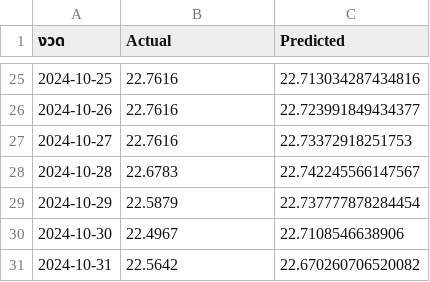
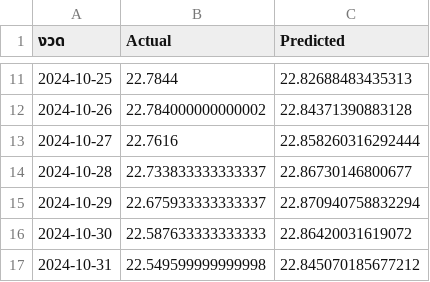
Before and after one commit to Pongpirat/Project_Forecast, a CSV file: models/lstm_comparison.csv, drawn as a sheet; only a part is shown, gaps mark what is left out; the diff covers the shown part only.

```diff
--- a/models/lstm_comparison.csv
+++ b/models/lstm_comparison.csv
@@ -25,7 +11,7 @@
-2024-10-25,22.7616,22.713034287434816
-2024-10-26,22.7616,22.723991849434377
-2024-10-27,22.7616,22.73372918251753
-2024-10-28,22.6783,22.742245566147567
-2024-10-29,22.5879,22.737777878284454
-2024-10-30,22.4967,22.7108546638906
-2024-10-31,22.5642,22.670260706520082
+2024-10-25,22.7844,22.82688483435313
+2024-10-26,22.784000000000002,22.84371390883128
+2024-10-27,22.7616,22.858260316292444
+2024-10-28,22.733833333333337,22.86730146800677
+2024-10-29,22.675933333333337,22.870940758832294
+2024-10-30,22.587633333333333,22.86420031619072
+2024-10-31,22.549599999999998,22.845070185677212
```
Also changed, not shown: 14 removed rows and 17 edited cells elsewhere in this file, 11 other files.
